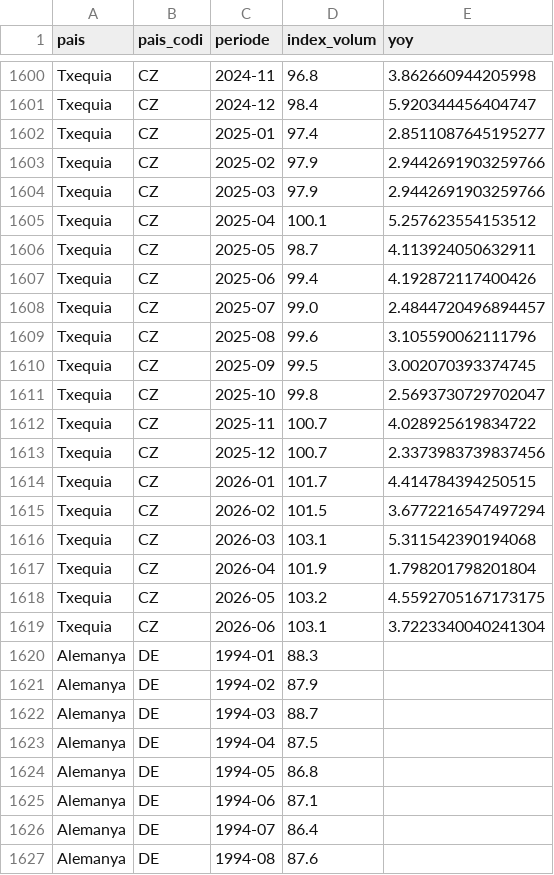
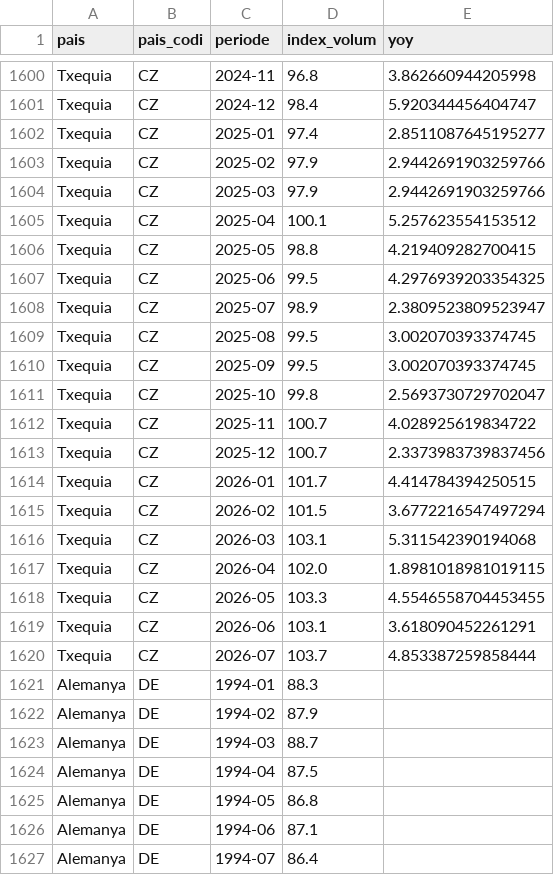
Before and after one commit to jordi-j3b3/observatori-comerc, a CSV file: data/cache/europa_retail_mensual.csv, drawn as a sheet; only a part is shown, gaps mark what is left out; the shorter side is filled out with more unchanged rows.

```diff
--- a/data/cache/europa_retail_mensual.csv
+++ b/data/cache/europa_retail_mensual.csv
@@ -1605,6 +1605,6 @@ Txequia,CZ,2025-03,97.9,2.9442691903259766
 Txequia,CZ,2025-04,100.1,5.257623554153512
-Txequia,CZ,2025-05,98.7,4.113924050632911
-Txequia,CZ,2025-06,99.4,4.192872117400426
-Txequia,CZ,2025-07,99.0,2.4844720496894457
-Txequia,CZ,2025-08,99.6,3.105590062111796
+Txequia,CZ,2025-05,98.8,4.219409282700415
+Txequia,CZ,2025-06,99.5,4.2976939203354325
+Txequia,CZ,2025-07,98.9,2.3809523809523947
+Txequia,CZ,2025-08,99.5,3.002070393374745
 Txequia,CZ,2025-09,99.5,3.002070393374745
@@ -1616,5 +1616,6 @@ Txequia,CZ,2026-02,101.5,3.6772216547497294
 Txequia,CZ,2026-03,103.1,5.311542390194068
-Txequia,CZ,2026-04,101.9,1.798201798201804
-Txequia,CZ,2026-05,103.2,4.5592705167173175
-Txequia,CZ,2026-06,103.1,3.7223340040241304
+Txequia,CZ,2026-04,102.0,1.8981018981019115
+Txequia,CZ,2026-05,103.3,4.5546558704453455
+Txequia,CZ,2026-06,103.1,3.618090452261291
+Txequia,CZ,2026-07,103.7,4.853387259858444
 Alemanya,DE,1994-01,88.3,
```
Also changed, not shown: 3 other files.
